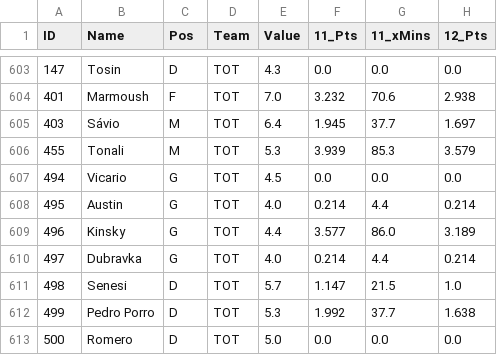
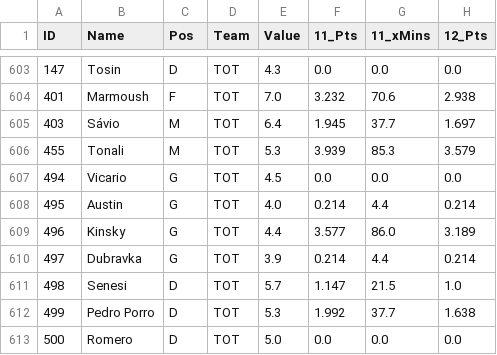
Before and after one commit to rijul1597/fpl-model, a CSV file: data/projections/latest.csv, drawn as a sheet; only a part is shown, gaps mark what is left out; the diff covers the shown part only; the diff names each change by its address in the sheet, - before the commit and + after, or states it on an @@ line.

```diff
--- a/data/projections/latest.csv
+++ b/data/projections/latest.csv
-E610 (Value): 4.0
+E610 (Value): 3.9
```
Also changed, not shown: 10 edited cells elsewhere in this file, 3 other files.
